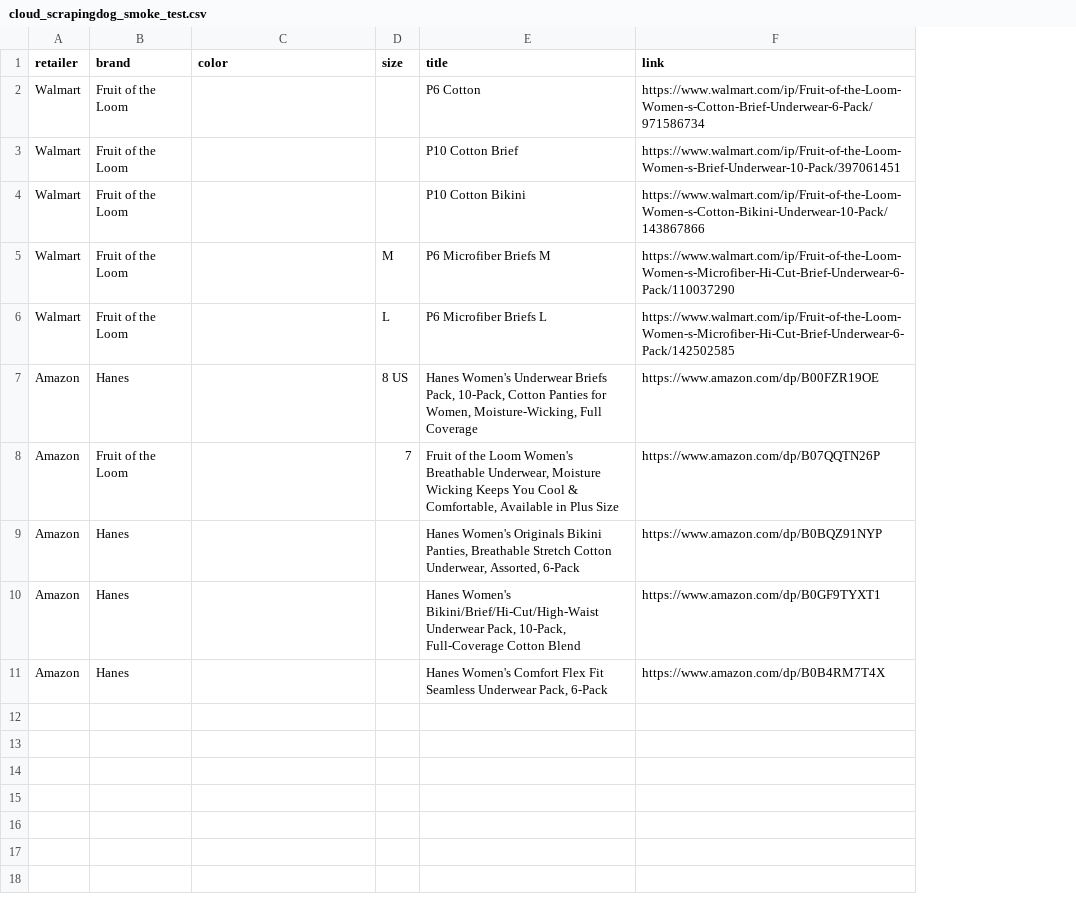
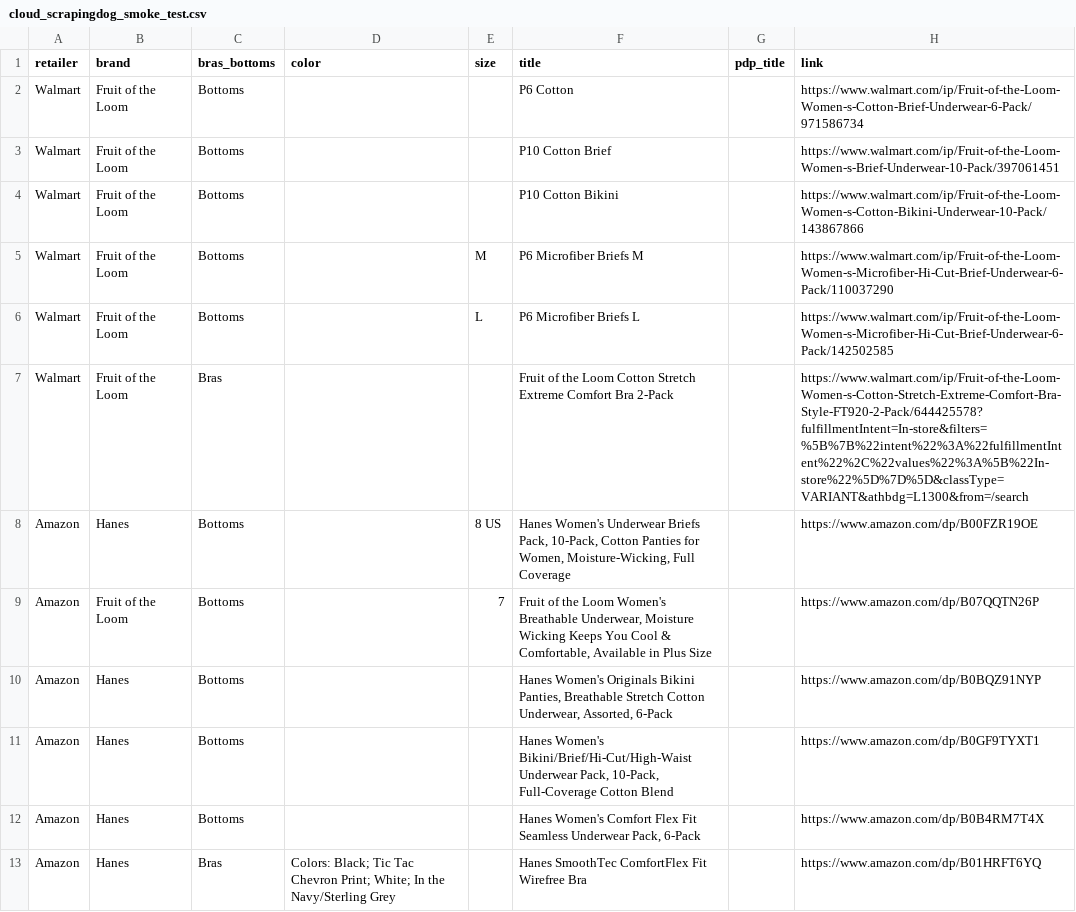
Before and after one commit to huntbrian1/pricetrackstreamlitdemo, a CSV file: data/cloud_scrapingdog_smoke_test.csv, drawn as a sheet; the diff names each change by its address in the sheet, - before the commit and + after, or states it on an @@ line.

```diff
--- a/data/cloud_scrapingdog_smoke_test.csv
+++ b/data/cloud_scrapingdog_smoke_test.csv
+column C (bras_bottoms), rows 2-6: all Bottoms; rows 8-12: all Bottoms
+column G (pdp_title), empty
+row 7: Walmart | Fruit of the Loom | Bras |  |  | Fruit of the Loom Cotton Stretch Extreme Comfort Bra 2-Pack |  | https://www.walmart.com/ip/Fruit-of-the-Loom-Women-s-Cotton-Stretch-Extreme-Comfort-Bra-Style-FT920-2-Pack/644425578?fulfillmentIntent=In-store&filters=%5B%7B%22intent%22%3A%22fulfillmentIntent%22%2C%22values%22%3A%5B%22In-store%22%5D%7D%5D&classType=VARIANT&athbdg=L1300&from=/search
+row 13: Amazon | Hanes | Bras | Colors: Black; Tic Tac Chevron Print; White; In the Navy/Sterling Grey |  | Hanes SmoothTec ComfortFlex Fit Wirefree Bra |  | https://www.amazon.com/dp/B01HRFT6YQ
```
Also changed, not shown: 4 other files.
